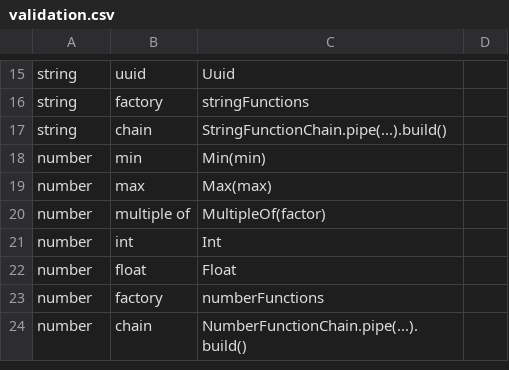
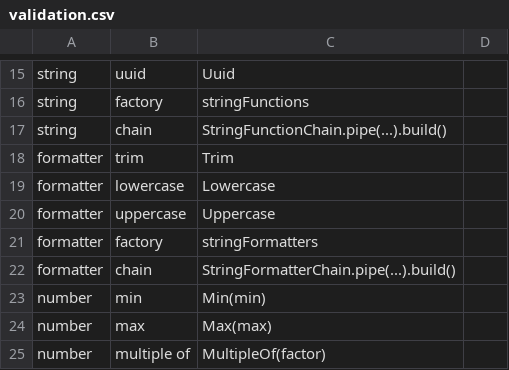
Before and after one commit to flarebyte/snake-knot-picker, a CSV file: doc/design-meta/examples/validation.csv, drawn as a sheet; only a part is shown, gaps mark what is left out; the shorter side is filled out with more unchanged rows.

Commit message:
Adds formatter as validator

```diff
--- a/doc/design-meta/examples/validation.csv
+++ b/doc/design-meta/examples/validation.csv
@@ -17,2 +17,7 @@ string,factory,stringFunctions
 string,chain,StringFunctionChain.pipe(...).build()
+formatter,trim,Trim
+formatter,lowercase,Lowercase
+formatter,uppercase,Uppercase
+formatter,factory,stringFormatters
+formatter,chain,StringFormatterChain.pipe(...).build()
 number,min,Min(min)
```
Also changed, not shown: 6 other files.
